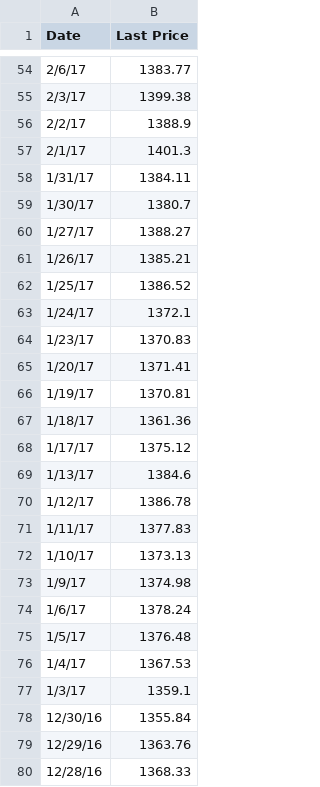
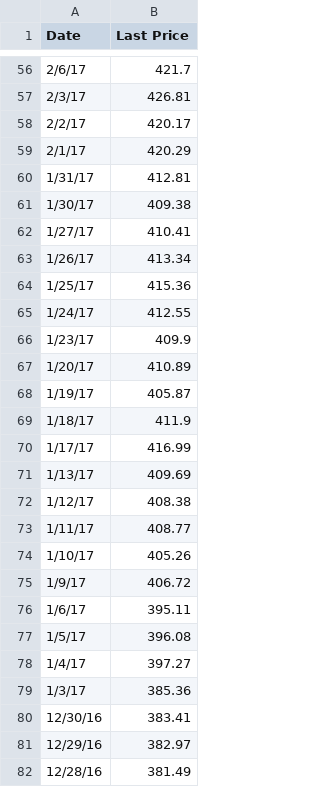
Before and after one commit to ft-interactive/trump-100-days-market-reactions-timeline, a TSV file: client/data/hospitals.tsv, drawn as a sheet; only a part is shown, gaps mark what is left out; the diff covers the shown part only.

```diff
--- a/client/data/hospitals.tsv
+++ b/client/data/hospitals.tsv
@@ -54,27 +56,27 @@ Date	Last Price
-2/6/17	1383.77
-2/3/17	1399.38
-2/2/17	1388.9
-2/1/17	1401.3
-1/31/17	1384.11
-1/30/17	1380.7
-1/27/17	1388.27
-1/26/17	1385.21
-1/25/17	1386.52
-1/24/17	1372.1
-1/23/17	1370.83
-1/20/17	1371.41
-1/19/17	1370.81
-1/18/17	1361.36
-1/17/17	1375.12
-1/13/17	1384.6
-1/12/17	1386.78
-1/11/17	1377.83
-1/10/17	1373.13
-1/9/17	1374.98
-1/6/17	1378.24
-1/5/17	1376.48
-1/4/17	1367.53
-1/3/17	1359.1
-12/30/16	1355.84
-12/29/16	1363.76
-12/28/16	1368.33
+2/6/17	421.7
+2/3/17	426.81
+2/2/17	420.17
+2/1/17	420.29
+1/31/17	412.81
+1/30/17	409.38
+1/27/17	410.41
+1/26/17	413.34
+1/25/17	415.36
+1/24/17	412.55
+1/23/17	409.9
+1/20/17	410.89
+1/19/17	405.87
+1/18/17	411.9
+1/17/17	416.99
+1/13/17	409.69
+1/12/17	408.38
+1/11/17	408.77
+1/10/17	405.26
+1/9/17	406.72
+1/6/17	395.11
+1/5/17	396.08
+1/4/17	397.27
+1/3/17	385.36
+12/30/16	383.41
+12/29/16	382.97
+12/28/16	381.49
```
Also changed, not shown: 12 added rows and 86 edited cells elsewhere in this file, 2 other files.
